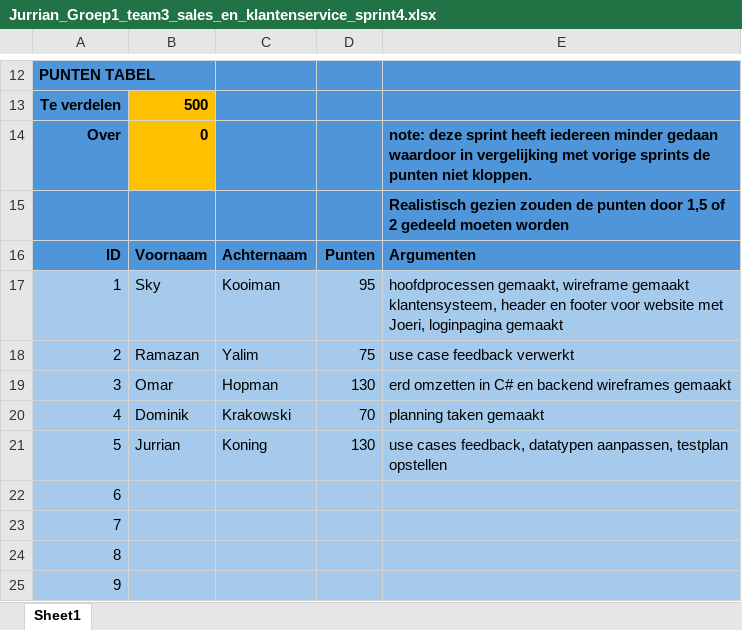
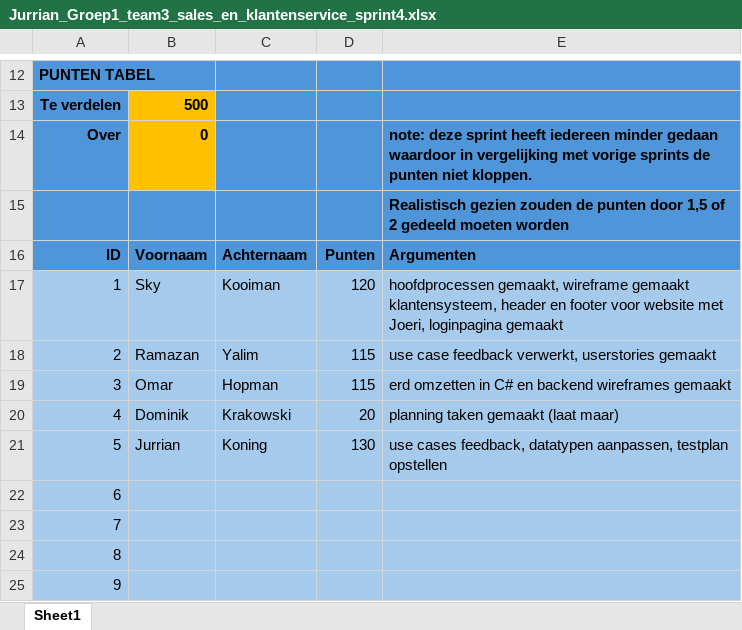
Before and after one commit to Voyagevista-Groep-1/Peer_Reviews_Groep_1, an Excel workbook: Sales-Klantservice/Peer_Sprint_4/Jurrian_Groep1_team3_sales_en_klantenservice_sprint4.xlsx, sheet Sheet1, drawn as a sheet; only a part is shown, gaps mark what is left out; values as stored, in another font and other column widths than the file's, no borders; the diff names each change by its address in the sheet, - before the commit and + after, or states it on an @@ line.

Commit message:
Add files via upload

```diff
--- a/Sales-Klantservice/Peer_Sprint_4/Jurrian_Groep1_team3_sales_en_klantenservice_sprint4.xlsx (sheet Sheet1)
+++ b/Sales-Klantservice/Peer_Sprint_4/Jurrian_Groep1_team3_sales_en_klantenservice_sprint4.xlsx (sheet Sheet1)
-D17: 95
+D17: 120
-D18: 75
+D18: 115
-E18: use case feedback verwerkt
+E18: use case feedback verwerkt, userstories gemaakt
-D19: 130
+D19: 115
-D20: 70
+D20: 20
-E20: planning taken gemaakt
+E20: planning taken gemaakt (laat maar)
```
